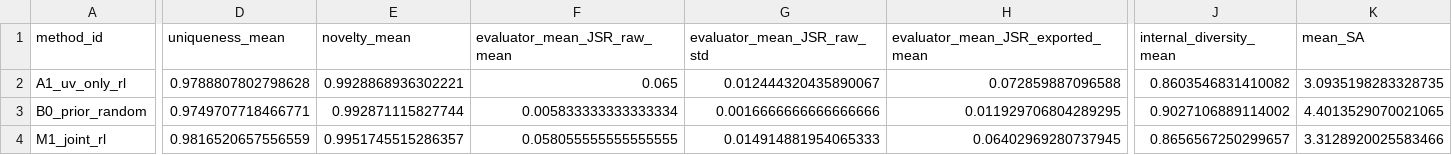
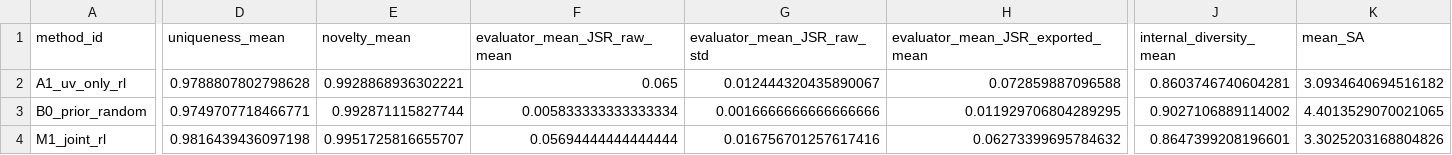
Before and after one commit to GeorgeUstinov/MolGeneration, a CSV file: outputs/uv_most_joint/ablation_table.csv, drawn as a sheet; only a part is shown, gaps mark what is left out; the diff covers the shown part only; the diff names each change by its address in the sheet, - before the commit and + after, or states it on an @@ line.

```diff
--- a/outputs/uv_most_joint/ablation_table.csv
+++ b/outputs/uv_most_joint/ablation_table.csv
-J2 (internal_diversity_mean): 0.8603546831410082
+J2 (internal_diversity_mean): 0.8603746740604281
-K2 (mean_SA): 3.0935198283328735
+K2 (mean_SA): 3.0934640694516182
-D4 (uniqueness_mean): 0.9816520657556559
+D4 (uniqueness_mean): 0.9816439436097198
-E4 (novelty_mean): 0.9951745515286357
+E4 (novelty_mean): 0.9951725816655707
-F4 (evaluator_mean_JSR_raw_mean): 0.058055555555555555
+F4 (evaluator_mean_JSR_raw_mean): 0.05694444444444444
-G4 (evaluator_mean_JSR_raw_std): 0.014914881954065333
+G4 (evaluator_mean_JSR_raw_std): 0.016756701257617416
-H4 (evaluator_mean_JSR_exported_mean): 0.06402969280737945
+H4 (evaluator_mean_JSR_exported_mean): 0.06273399695784632
-J4 (internal_diversity_mean): 0.8656567250299657
+J4 (internal_diversity_mean): 0.8647399208196601
-K4 (mean_SA): 3.3128920025583466
+K4 (mean_SA): 3.3025203168804826
```
Also changed, not shown: 2 edited cells elsewhere in this file, outputs/uv_most_joint/reviewer_metrics.csv, outputs/uv_most_joint/rl_training_histories.csv, 20 other files.
